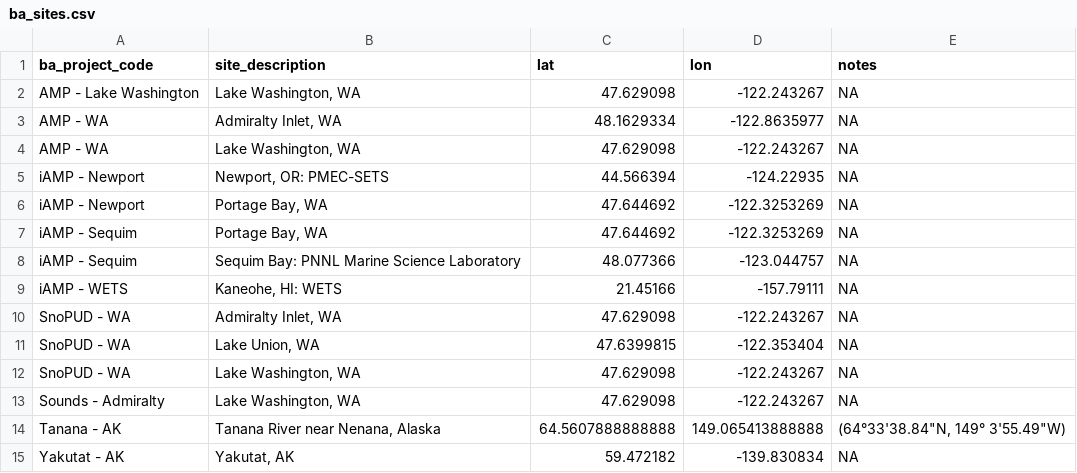
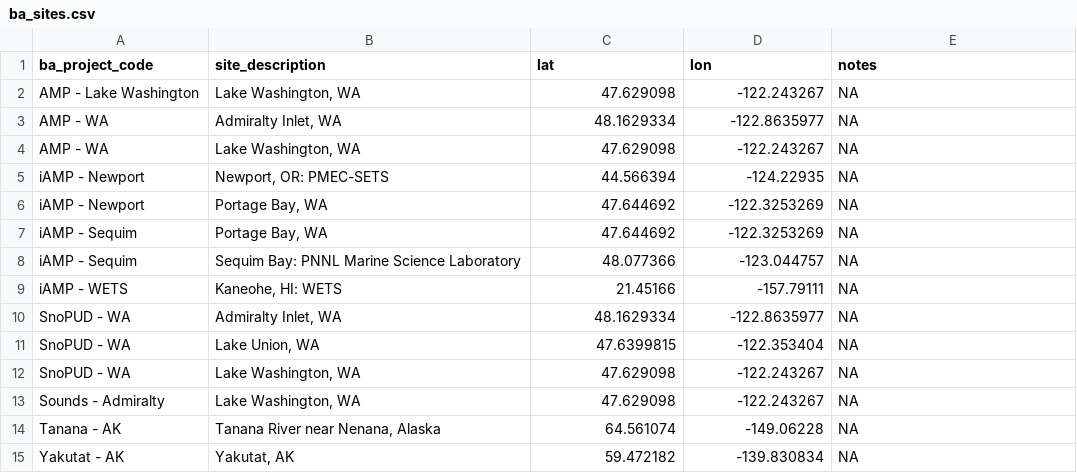
Before and after one commit to marineenergy/apps, a CSV file: data/ba_sites.csv, drawn as a sheet.

```diff
--- a/data/ba_sites.csv
+++ b/data/ba_sites.csv
@@ -9,3 +9,3 @@ iAMP - Sequim,Sequim Bay: PNNL Marine Science Laboratory,48.077366,-123.044757,N
 iAMP - WETS,"Kaneohe, HI: WETS",21.45166,-157.79111,NA
-SnoPUD - WA,"Admiralty Inlet, WA",47.629098,-122.243267,NA
+SnoPUD - WA,"Admiralty Inlet, WA",48.1629334,-122.8635977,NA
 SnoPUD - WA,"Lake Union, WA",47.6399815,-122.353404,NA
@@ -13,3 +13,3 @@ SnoPUD - WA,"Lake Washington, WA",47.629098,-122.243267,NA
 Sounds - Admiralty,"Lake Washington, WA",47.629098,-122.243267,NA
-Tanana - AK,"Tanana River near Nenana, Alaska",64.5607888888888,149.065413888888,"(64°33'38.84""N, 149° 3'55.49""W)"
+Tanana - AK,"Tanana River near Nenana, Alaska",64.561074,-149.06228,NA
 Yakutat - AK,"Yakutat, AK",59.472182,-139.830834,NA
```
Also changed, not shown: 10 other files.
